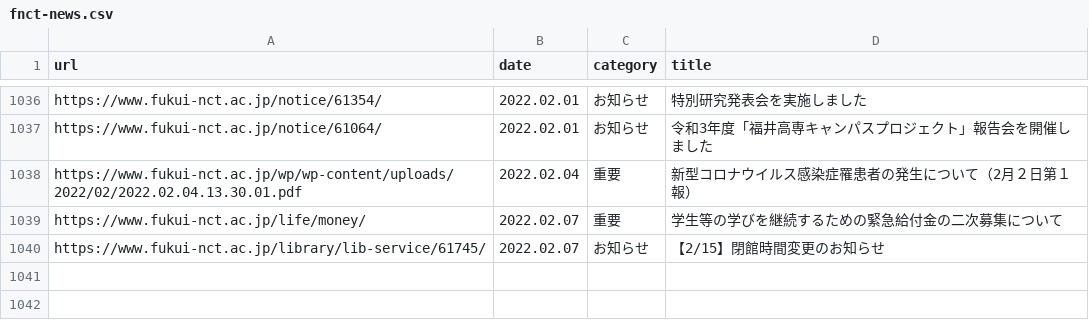
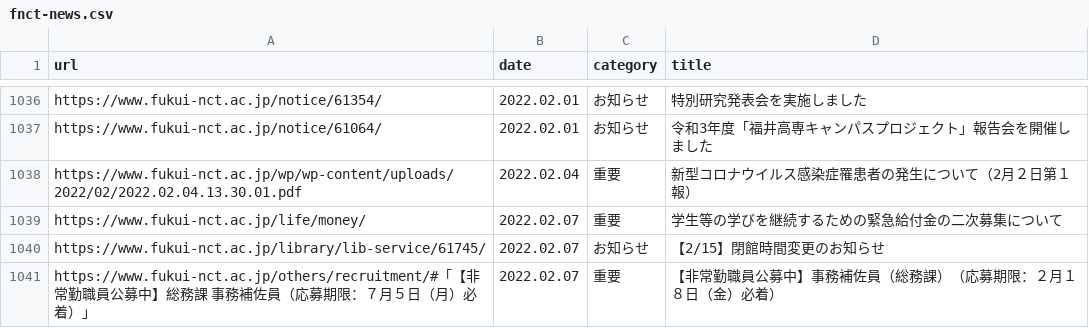
Before and after one commit to code4fukui/fnct-news, a CSV file: fnct-news.csv, drawn as a sheet; only a part is shown, gaps mark what is left out; the diff names each change by its address in the sheet, - before the commit and + after, or states it on an @@ line.

Commit message:
update data

```diff
--- a/fnct-news.csv
+++ b/fnct-news.csv
+row 1041: https://www.fukui-nct.ac.jp/others/recruitment/#「【非常勤職員公募中】総務課 事務補佐員（応募期限：７月５日（月）必着）」 | 2022.02.07 | 重要 | 【非常勤職員公募中】事務補佐員（総務課）（応募期限：２月１８日（金）必着）
```
